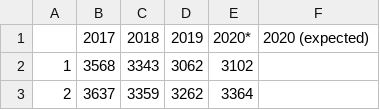
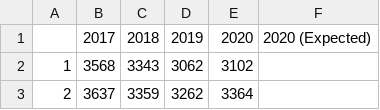
Before and after one commit to balzamas/covidmeasure, a CSV file: measuremeterdata/datasources/netherlands.csv, drawn as a sheet; only a part is shown.

```diff
--- a/measuremeterdata/datasources/netherlands.csv
+++ b/measuremeterdata/datasources/netherlands.csv
@@ -1,2 +1,2 @@
-" ","2017","2018","2019","2020*","2020 (expected)"
+" ","2017","2018","2019","2020","2020 (Expected)"
 "1","3568","3343","3062","3102",""
```
Also changed, not shown: measuremeterdata/datasources/denmark.csv.
